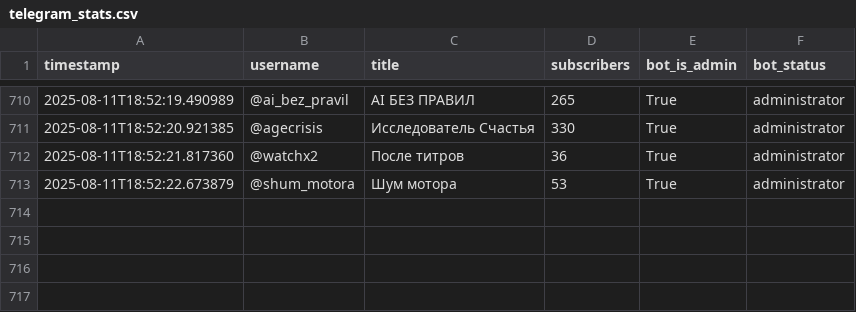
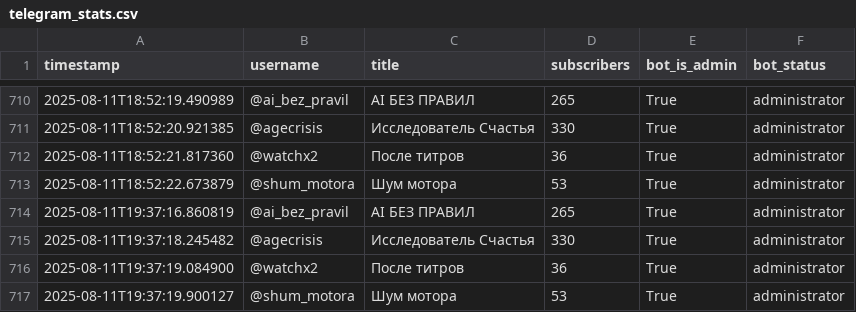
Before and after one commit to Sigurd313/ai-media-empire-analytics, a CSV file: data/telegram_stats.csv, drawn as a sheet; only a part is shown, gaps mark what is left out; the diff names each change by its address in the sheet, - before the commit and + after, or states it on an @@ line.

```diff
--- a/data/telegram_stats.csv
+++ b/data/telegram_stats.csv
+row 714: 2025-08-11T19:37:16.860819 | @ai_bez_pravil | AI БЕЗ ПРАВИЛ | 265 | True | administrator
+row 715: 2025-08-11T19:37:18.245482 | @agecrisis | Исследователь Счастья | 330 | True | administrator
+row 716: 2025-08-11T19:37:19.084900 | @watchx2 | После титров | 36 | True | administrator
+row 717: 2025-08-11T19:37:19.900127 | @shum_motora | Шум мотора | 53 | True | administrator
```
Also changed, not shown: 1 other file.
